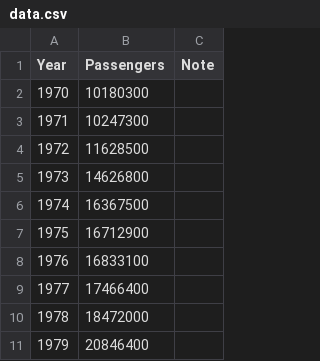
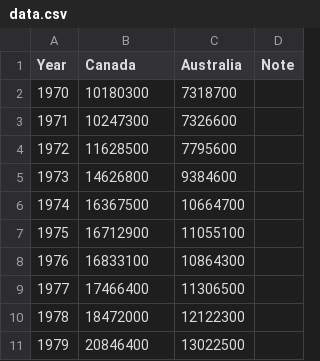
Before and after one commit to HandsOnDataViz/highcharts-line-annotated, a CSV file: data.csv, drawn as a sheet; only a part is shown; the diff names each change by its address in the sheet, - before the commit and + after, or states it on an @@ line.

```diff
--- a/data.csv
+++ b/data.csv
+column C (Australia), rows 2-11: 7318700 | 7326600 | 7795600 | 9384600 | 10664700 | 11055100 | 10864300 | 11306500 | 12122300 | 13022500
-B1: Passengers
+B1: Canada
```
Also changed, not shown: 3 other files.
